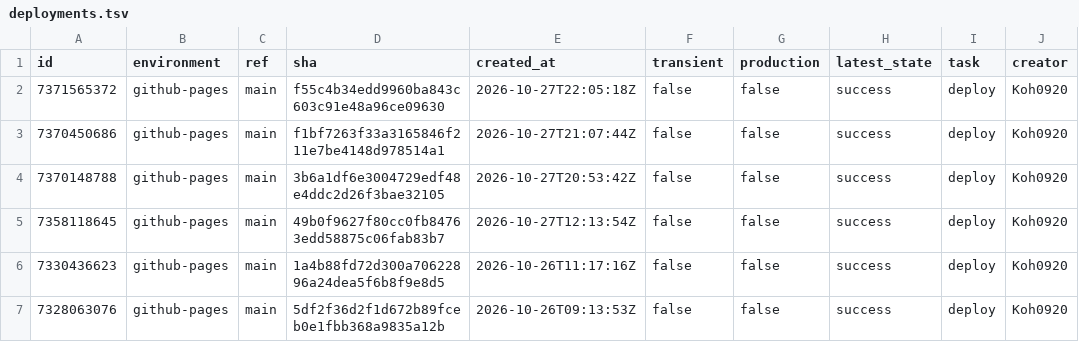
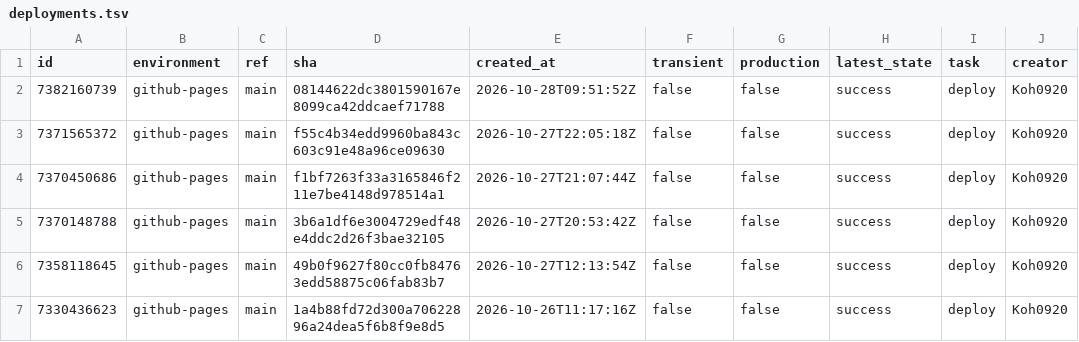
Before and after one commit to ato-run/ato, a TSV file: docs/archive/2026/repository-cleanup-20261028/deployments.tsv, drawn as a sheet; only a part is shown; the shorter side is filled out with more unchanged rows; the diff names each change by its address in the sheet, - before the commit and + after, or states it on an @@ line.

Commit message:
docs(ops): record the final Pages deployment before deletion

```diff
--- a/docs/archive/2026/repository-cleanup-20261028/deployments.tsv
+++ b/docs/archive/2026/repository-cleanup-20261028/deployments.tsv
+row 2: 7382160739 | github-pages | main | 08144622dc3801590167e8099ca42ddcaef71788 | 2026-10-28T09:51:52Z | false | false | success | deploy | Koh0920
```
Also changed, not shown: 2 other files.
